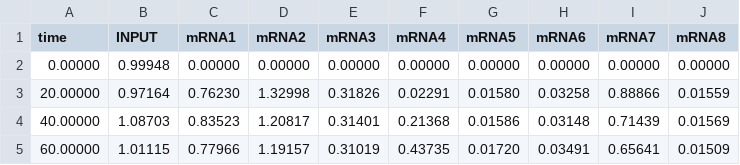
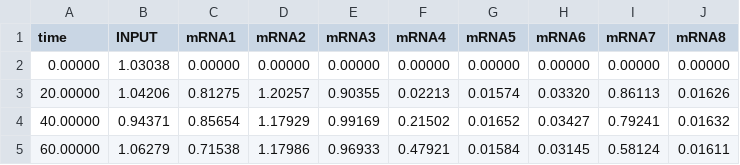
Before and after one commit to Yoshi8765/GRN_Generate_Run, a CSV file: zack_kateka/playing_game/model_files/rnaSeq_up3_lowRes.csv, drawn as a sheet; only a part is shown; the diff covers the shown part only.

Commit message:
+update data AGAIN

```diff
--- a/zack_kateka/playing_game/model_files/rnaSeq_up3_lowRes.csv
+++ b/zack_kateka/playing_game/model_files/rnaSeq_up3_lowRes.csv
@@ -1,5 +1,5 @@
 time,INPUT,mRNA1,mRNA2,mRNA3,mRNA4,mRNA5,mRNA6,mRNA7,mRNA8,
-0.00000,0.99948,0.00000,0.00000,0.00000,0.00000,0.00000,0.00000,0.00000,0.00000
-20.00000,0.97164,0.76230,1.32998,0.31826,0.02291,0.01580,0.03258,0.88866,0.01559
-40.00000,1.08703,0.83523,1.20817,0.31401,0.21368,0.01586,0.03148,0.71439,0.01569
-60.00000,1.01115,0.77966,1.19157,0.31019,0.43735,0.01720,0.03491,0.65641,0.01509
+0.00000,1.03038,0.00000,0.00000,0.00000,0.00000,0.00000,0.00000,0.00000,0.00000
+20.00000,1.04206,0.81275,1.20257,0.90355,0.02213,0.01574,0.03320,0.86113,0.01626
+40.00000,0.94371,0.85654,1.17929,0.99169,0.21502,0.01652,0.03427,0.79241,0.01632
+60.00000,1.06279,0.71538,1.17986,0.96933,0.47921,0.01584,0.03145,0.58124,0.01611
```
Also changed, not shown: 63 edited cells elsewhere in this file, zack_kateka/playing_game/model_files/up7_fl2_fl8.csv, 1 other file.
